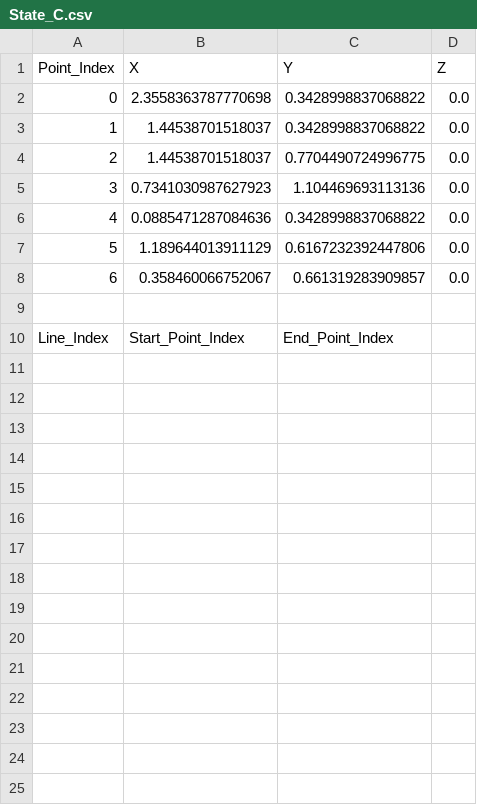
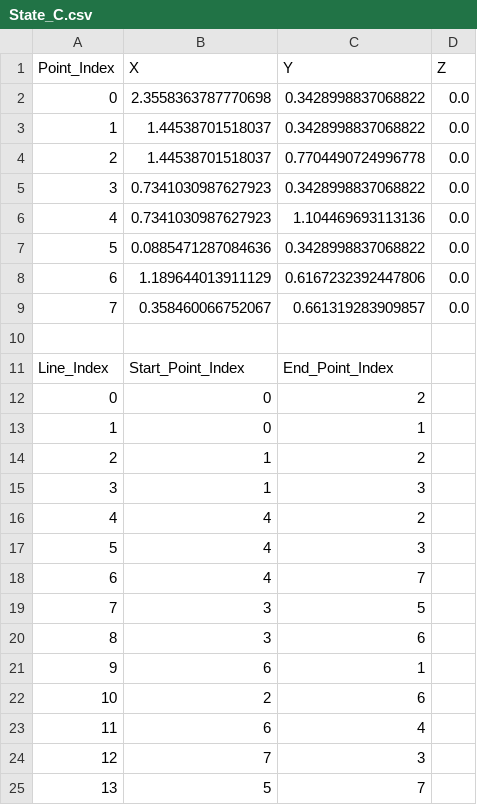
Before and after one commit to CRCL-EPFL/TFT, a CSV file: csv/State_C.csv, drawn as a sheet; addresses are those after the commit; the diff names each change by its address in the sheet, - before the commit and + after, or states it on an @@ line.

```diff
--- a/csv/State_C.csv
+++ b/csv/State_C.csv
-C4 (Y): 0.7704490724996775
+C4 (Y): 0.7704490724996778
+row 5: 3 | 0.7341030987627923 | 0.3428998837068822 | 0.0
@@ column A (Point_Index) renumbered between rows 6 and 9 @@
+row 12: 0 | 0 | 2
+row 13: 1 | 0 | 1
+row 14: 2 | 1 | 2
+row 15: 3 | 1 | 3
+row 16: 4 | 4 | 2
+row 17: 5 | 4 | 3
+row 18: 6 | 4 | 7
+row 19: 7 | 3 | 5
+row 20: 8 | 3 | 6
+row 21: 9 | 6 | 1
+row 22: 10 | 2 | 6
+row 23: 11 | 6 | 4
+row 24: 12 | 7 | 3
+row 25: 13 | 5 | 7
```
Also changed, not shown: csv/State_A.csv, csv/State_B.csv, 1 other file.
